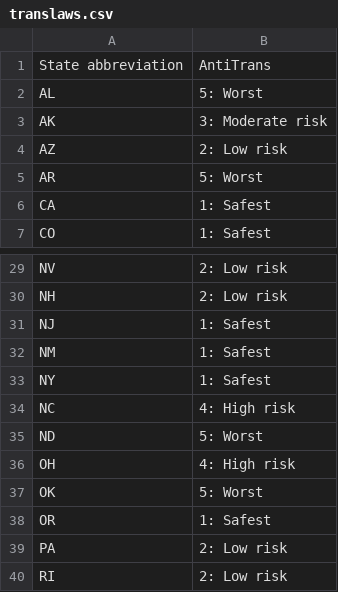
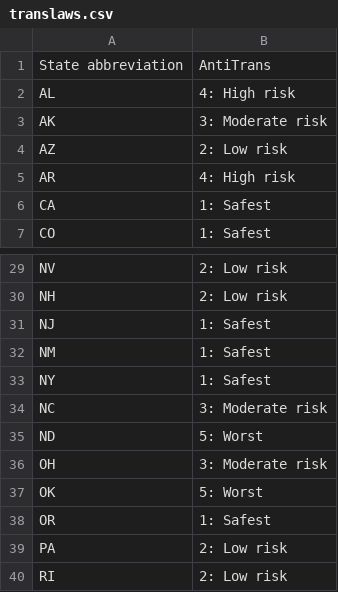
Before and after one commit to bomeara/collegetables_source, a CSV file: data/translaws.csv, drawn as a sheet; only a part is shown, gaps mark what is left out; the diff covers the shown part only.

```diff
--- a/data/translaws.csv
+++ b/data/translaws.csv
@@ -1,6 +1,6 @@
 State abbreviation,AntiTrans
-AL,5: Worst
+AL,4: High risk
 AK,3: Moderate risk
 AZ,2: Low risk
-AR,5: Worst
+AR,4: High risk
 CA,1: Safest
@@ -33,5 +33,5 @@ NM,1: Safest
 NY,1: Safest
-NC,4: High risk
+NC,3: Moderate risk
 ND,5: Worst
-OH,4: High risk
+OH,3: Moderate risk
 OK,5: Worst
```
Also changed, not shown: 13 edited cells elsewhere in this file, 7 other files.
